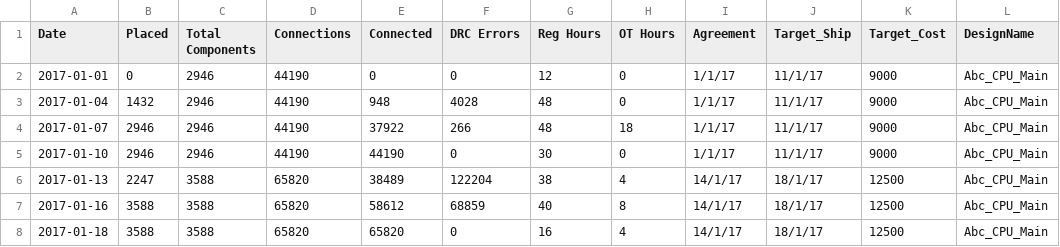
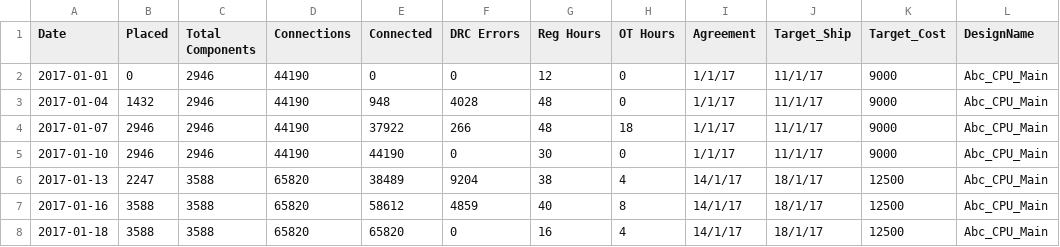
Before and after one commit to timothylombard/RSB, a CSV file: RSBdata.csv, drawn as a sheet.

Commit message:
reduce DRCs

```diff
--- a/RSBdata.csv
+++ b/RSBdata.csv
@@ -5,4 +5,4 @@
 2017-01-10,2946,2946,44190,44190,0,30,0,1/1/17,11/1/17,9000,Abc_CPU_Main
-2017-01-13,2247,3588,65820,38489,122204,38,4,14/1/17,18/1/17,12500,Abc_CPU_Main
-2017-01-16,3588,3588,65820,58612,68859,40,8,14/1/17,18/1/17,12500,Abc_CPU_Main
+2017-01-13,2247,3588,65820,38489,9204,38,4,14/1/17,18/1/17,12500,Abc_CPU_Main
+2017-01-16,3588,3588,65820,58612,4859,40,8,14/1/17,18/1/17,12500,Abc_CPU_Main
 2017-01-18,3588,3588,65820,65820,0,16,4,14/1/17,18/1/17,12500,Abc_CPU_Main
```
